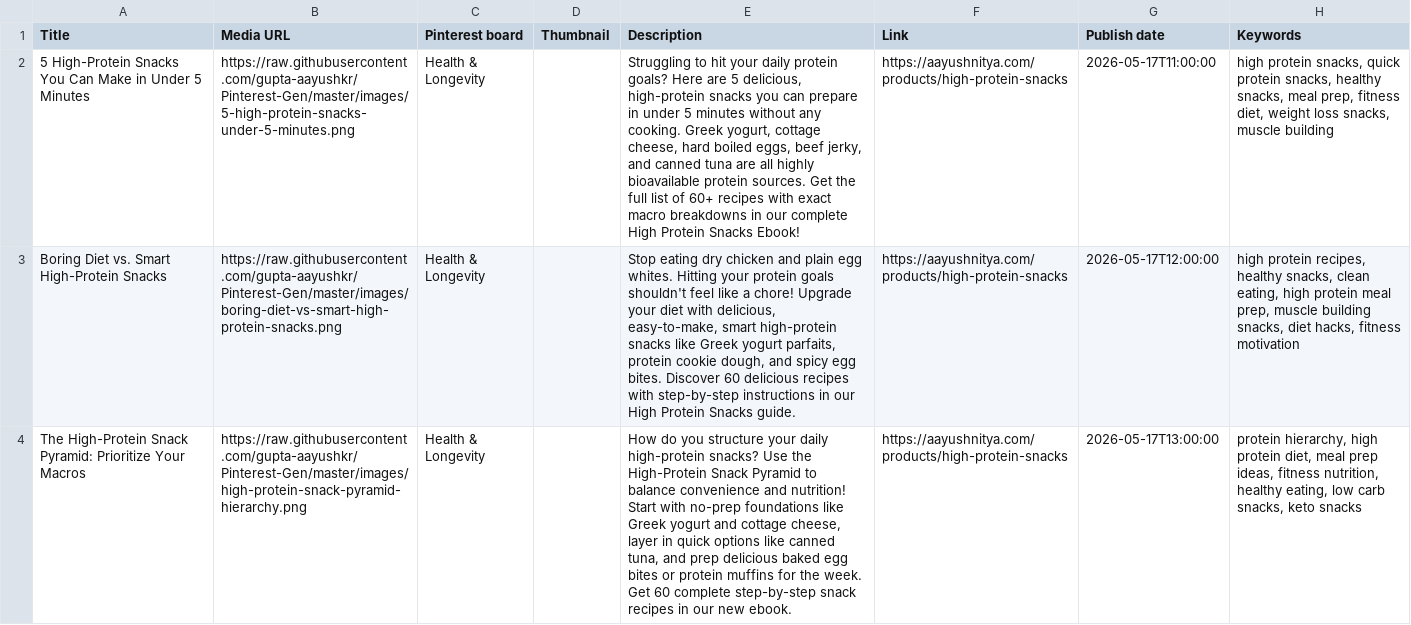
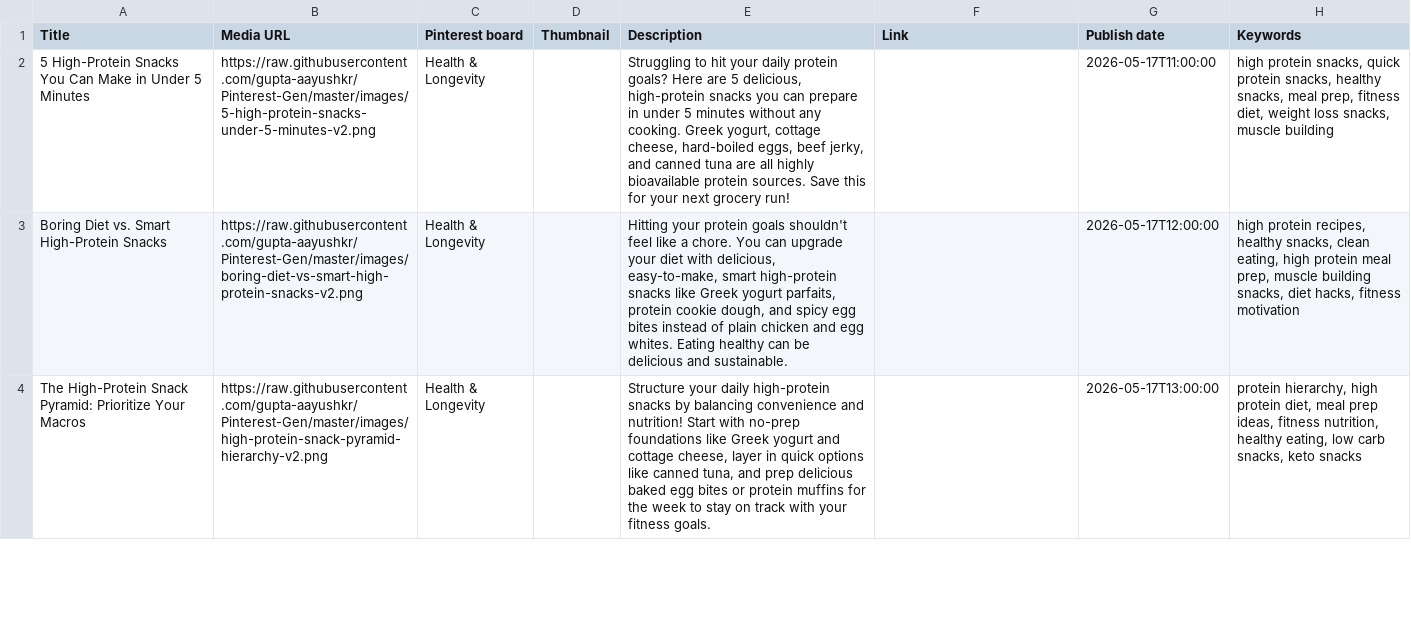
Before and after one commit to gupta-aayushkr/Pinterest-Gen, a CSV file: pinterest_bulk_upload.csv, drawn as a sheet; only a part is shown; the diff covers the shown part only; the diff names each change by its address in the sheet, - before the commit and + after, or states it on an @@ line.

Commit message:
Add 10 purely educational high protein snack pins, remove promotional URLs

```diff
--- a/pinterest_bulk_upload.csv
+++ b/pinterest_bulk_upload.csv
-B2 (Media URL): https://raw.githubusercontent.com/gupta-aayushkr/Pinterest-Gen/master/images/5-high-protein-snacks-under-5-minutes.png
+B2 (Media URL): https://raw.githubusercontent.com/gupta-aayushkr/Pinterest-Gen/master/images/5-high-protein-snacks-under-5-minutes-v2.png
-E2 (Description): …cottage cheese, hard boiled eggs, beef jerky, and canned tuna are all highly bioavailable protein sources. Get the full list of 60+ recipes with exact macro breakdowns in our complete High Protein Snacks Ebook!
+E2 (Description): …cottage cheese, hard-boiled eggs, beef jerky, and canned tuna are all highly bioavailable protein sources. Save this for your next grocery run!
-F2:F4 (Link): https://aayushnitya.com/products/high-protein-snacks
+F2:F4 (Link): (empty)
-B3 (Media URL): https://raw.githubusercontent.com/gupta-aayushkr/Pinterest-Gen/master/images/boring-diet-vs-smart-high-protein-snacks.png
+B3 (Media URL): https://raw.githubusercontent.com/gupta-aayushkr/Pinterest-Gen/master/images/boring-diet-vs-smart-high-protein-snacks-v2.png
-E3 (Description): Stop eating dry chicken and plain egg whites. Hitting your protein goals shouldn't feel like a chore! Upgrade your diet with delicious, easy-to-make, smart high-protein snacks like Greek yogurt parfaits, protein cookie dough, and spicy egg bites. Discover 60 delicious recipes with step-by-step instructions in our High Protein Snacks guide.
+E3 (Description): Hitting your protein goals shouldn't feel like a chore. You can upgrade your diet with delicious, easy-to-make, smart high-protein snacks like Greek yogurt parfaits, protein cookie dough, and spicy egg bites instead of plain chicken and egg whites. Eating healthy can be delicious and sustainable.
-B4 (Media URL): https://raw.githubusercontent.com/gupta-aayushkr/Pinterest-Gen/master/images/high-protein-snack-pyramid-hierarchy.png
+B4 (Media URL): https://raw.githubusercontent.com/gupta-aayushkr/Pinterest-Gen/master/images/high-protein-snack-pyramid-hierarchy-v2.png
-E4 (Description): How do you structure your daily high-protein snacks? Use the High-Protein Snack Pyramid to balance convenience and nutrition! Start with no-prep foundations like Greek yogurt and cottage cheese, layer in quick options like canned tuna, and prep delicious baked egg bites or protein muffins for the week. Get 60 complete step-by-step snack recipes in our new ebook.
+E4 (Description): Structure your daily high-protein snacks by balancing convenience and nutrition! Start with no-prep foundations like Greek yogurt and cottage cheese, layer in quick options like canned tuna, and prep delicious baked egg bites or protein muffins for the week to stay on track with your fitness goals.
```
Also changed, not shown: 5 added rows and 6 edited cells elsewhere in this file, 12 other files.
